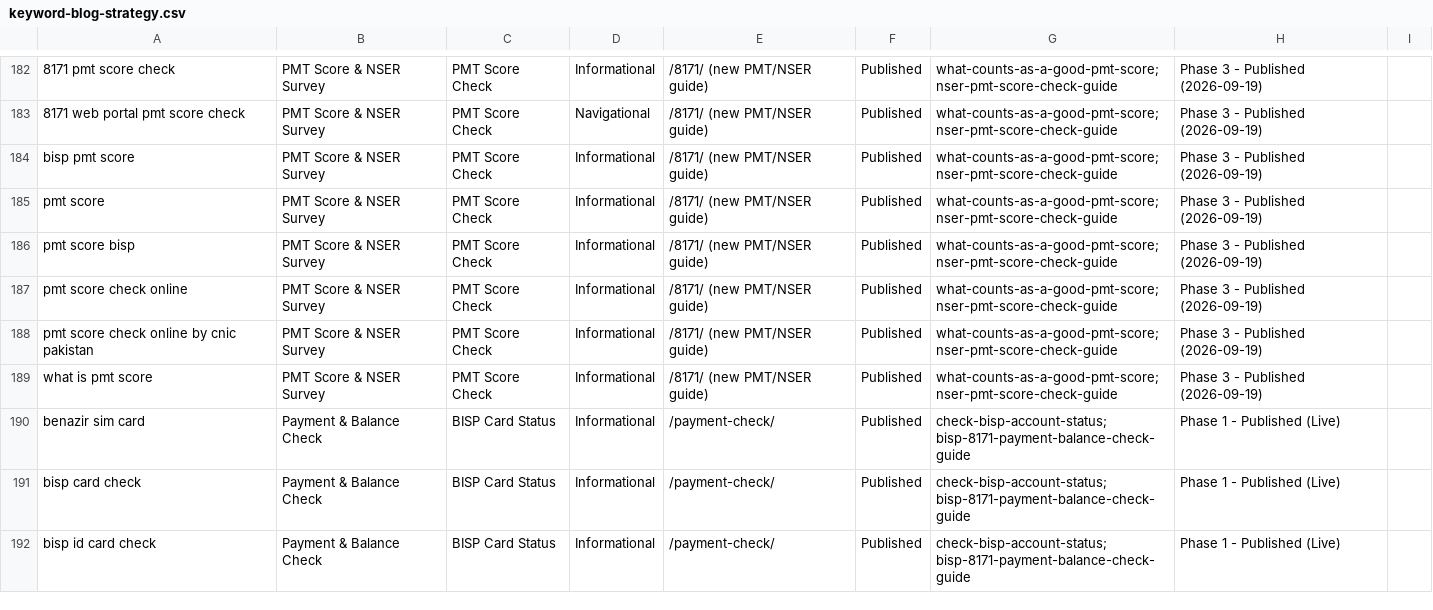
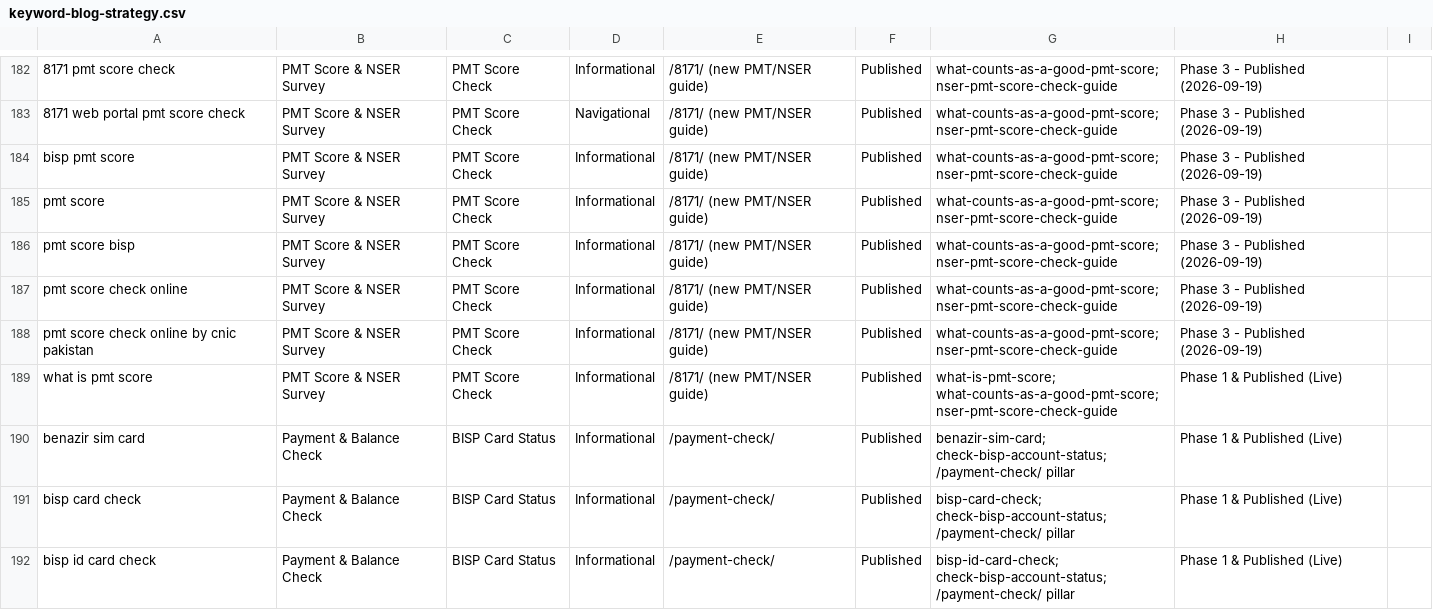
Before and after one commit to salmanbb002/pakbenefits-com, a CSV file: keyword-blog-strategy.csv, drawn as a sheet; only a part is shown, gaps mark what is left out; the diff covers the shown part only.

Commit message:
feat: publish 3 Phase 8 guides (BISP vs Ehsaas, Punjab Solar Tubewell, Kisan Card BOP PIN) with bidirectional internal links and QA pass

```diff
--- a/keyword-blog-strategy.csv
+++ b/keyword-blog-strategy.csv
@@ -188,5 +188,5 @@ pmt score check online,PMT Score & NSER Survey,PMT Score Check,Informational,/81
 pmt score check online by cnic pakistan,PMT Score & NSER Survey,PMT Score Check,Informational,/8171/ (new PMT/NSER guide),Published,what-counts-as-a-good-pmt-score; nser-pmt-score-check-guide,Phase 3 - Published (2026-09-19),
-what is pmt score,PMT Score & NSER Survey,PMT Score Check,Informational,/8171/ (new PMT/NSER guide),Published,what-counts-as-a-good-pmt-score; nser-pmt-score-check-guide,Phase 3 - Published (2026-09-19),
-benazir sim card,Payment & Balance Check,BISP Card Status,Informational,/payment-check/,Published,check-bisp-account-status; bisp-8171-payment-balance-check-guide,Phase 1 - Published (Live),
-bisp card check,Payment & Balance Check,BISP Card Status,Informational,/payment-check/,Published,check-bisp-account-status; bisp-8171-payment-balance-check-guide,Phase 1 - Published (Live),
-bisp id card check,Payment & Balance Check,BISP Card Status,Informational,/payment-check/,Published,check-bisp-account-status; bisp-8171-payment-balance-check-guide,Phase 1 - Published (Live),
+what is pmt score,PMT Score & NSER Survey,PMT Score Check,Informational,/8171/ (new PMT/NSER guide),Published,what-is-pmt-score; what-counts-as-a-good-pmt-score; nser-pmt-score-check-guide,Phase 1 & Published (Live),
+benazir sim card,Payment & Balance Check,BISP Card Status,Informational,/payment-check/,Published,benazir-sim-card; check-bisp-account-status; /payment-check/ pillar,Phase 1 & Published (Live),
+bisp card check,Payment & Balance Check,BISP Card Status,Informational,/payment-check/,Published,bisp-card-check; check-bisp-account-status; /payment-check/ pillar,Phase 1 & Published (Live),
+bisp id card check,Payment & Balance Check,BISP Card Status,Informational,/payment-check/,Published,bisp-id-card-check; check-bisp-account-status; /payment-check/ pillar,Phase 1 & Published (Live),
```
Also changed, not shown: 4 added rows and 17 edited cells elsewhere in this file, 32 other files.
